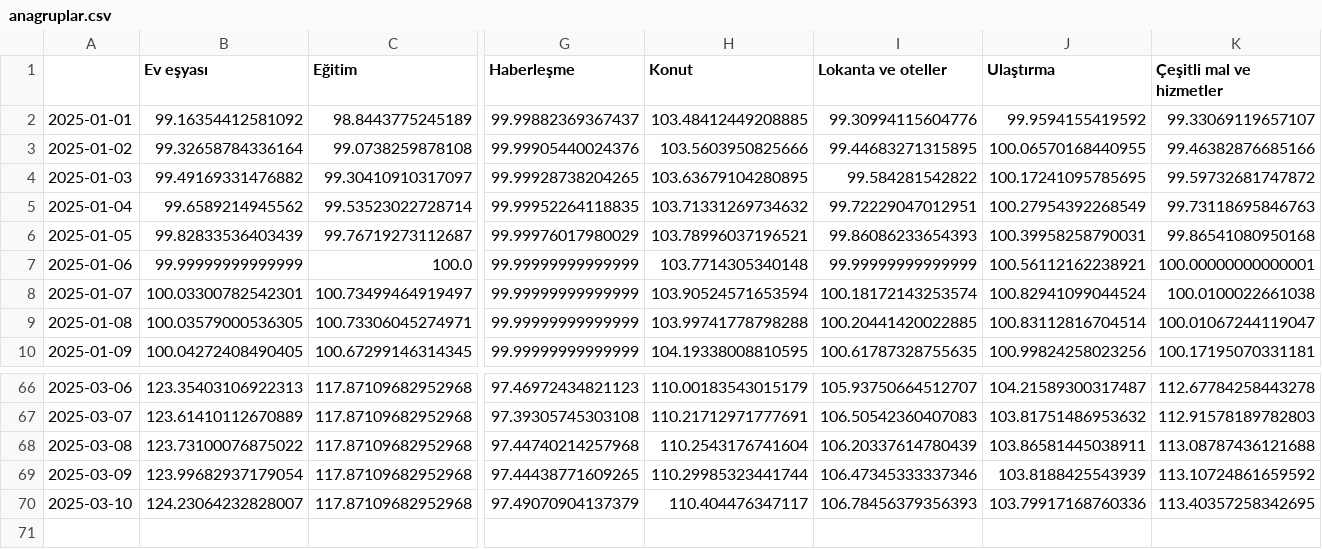
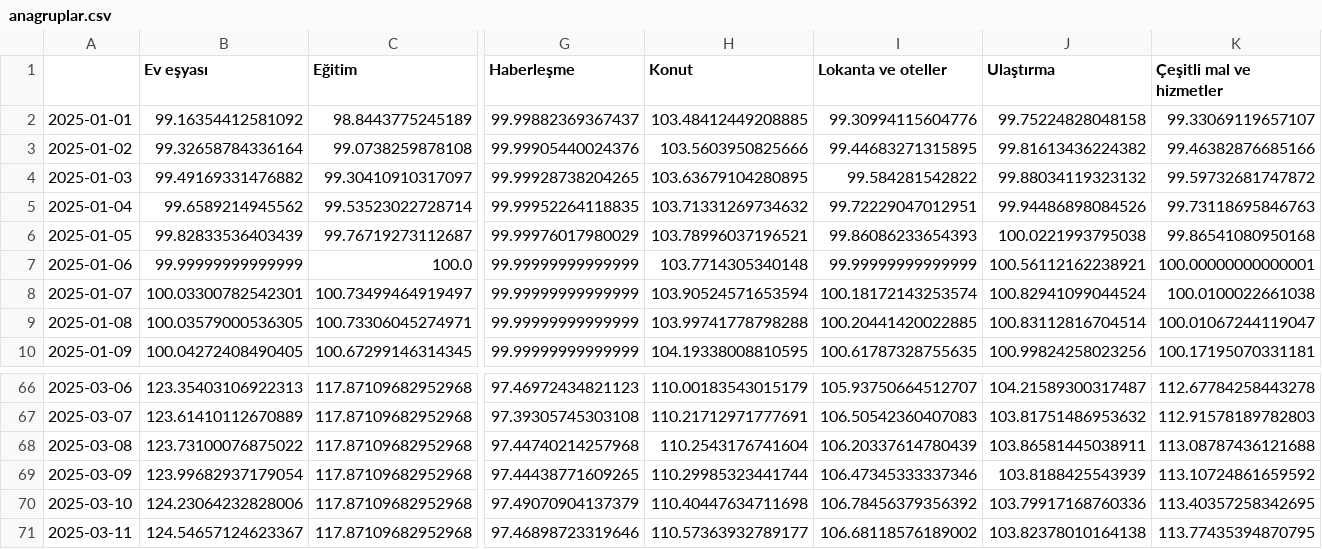
Before and after one commit to kaboya19/web-tufe-streamlit, a CSV file: anagruplar.csv, drawn as a sheet; only a part is shown, gaps mark what is left out; rows hold the shown columns only; the diff names each change by its address in the sheet, - before the commit and + after, or states it on an @@ line.

```diff
--- a/anagruplar.csv
+++ b/anagruplar.csv
-J2 (Ulaştırma): 99.9594155419592
+J2 (Ulaştırma): 99.75224828048158
-J3 (Ulaştırma): 100.06570168440955
+J3 (Ulaştırma): 99.81613436224382
-J4 (Ulaştırma): 100.17241095785695
+J4 (Ulaştırma): 99.88034119323132
-J5 (Ulaştırma): 100.27954392268549
+J5 (Ulaştırma): 99.94486898084526
-J6 (Ulaştırma): 100.39958258790031
+J6 (Ulaştırma): 100.0221993795038
-B70 (Ev eşyası): 124.23064232828007
+B70 (Ev eşyası): 124.23064232828006
-H70 (Konut): 110.404476347117
+H70 (Konut): 110.40447634711698
-I70 (Lokanta ve oteller): 106.78456379356393
+I70 (Lokanta ve oteller): 106.78456379356392
+row 71: 2025-03-11 | 124.54657124623367 | 117.87109682952968 | 97.46898723319646 | 110.57363932789177 | 106.68118576189002 | 103.82378010164138 | 113.77435394870795
```
Also changed, not shown: gruplar.csv, gruplar_int.csv, 11 other files.
